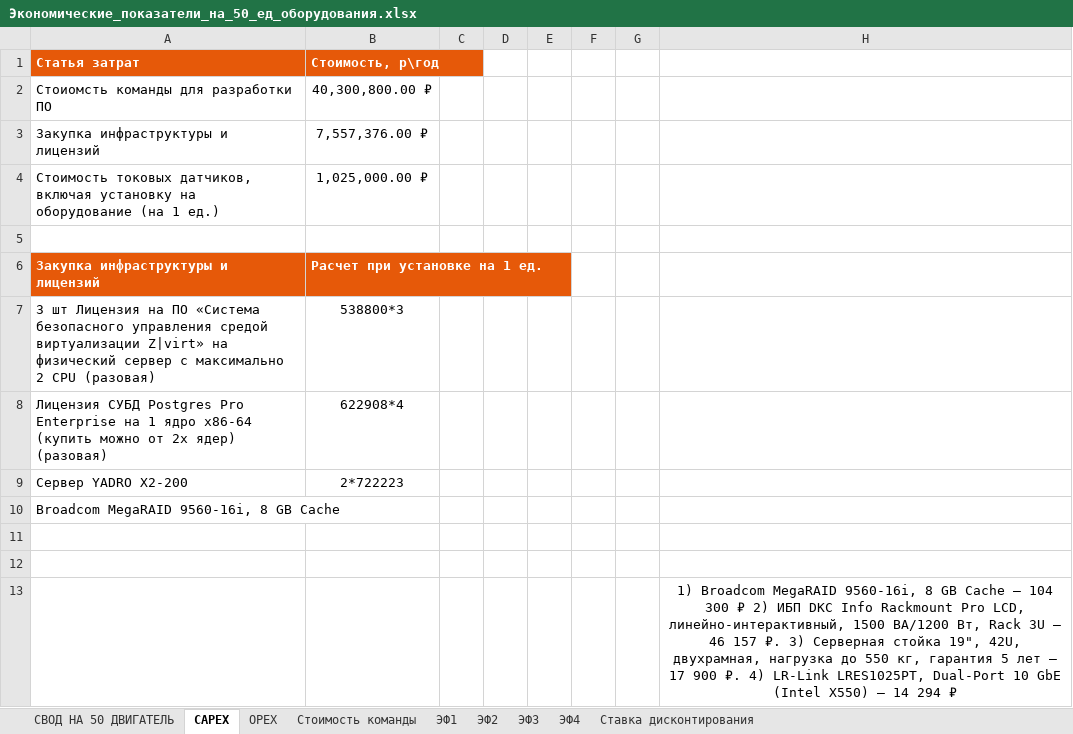
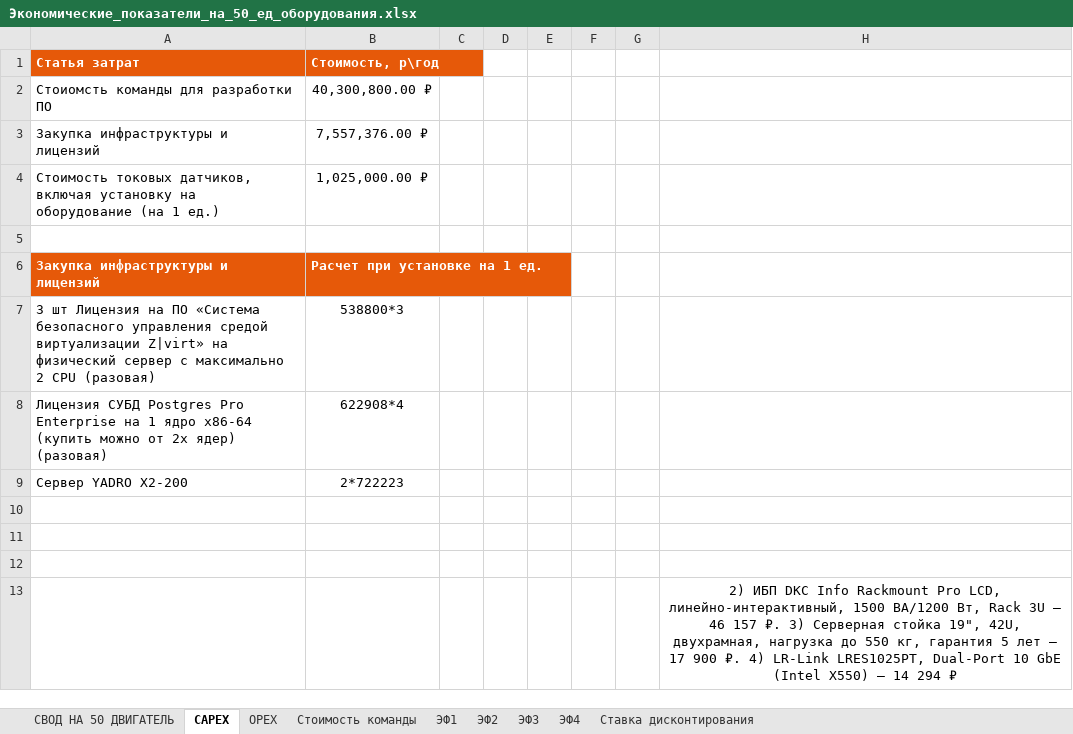
Before and after one commit to Ralex2105/IT-Camp-2025, an Excel workbook: 2_Экономика/Экономические_показатели_на_50_ед_оборудования.xlsx, sheet CAPEX, drawn as a sheet; values as stored, in another font and other column widths than the file's, no borders; removed rows and columns are numbered as before the commit, all else as after; the diff names each change by its address in the sheet, - before the commit and + after, or states it on an @@ line.

Commit message:
update untill 24
update untill 24

```diff
--- a/2_Экономика/Экономические_показатели_на_50_ед_оборудования.xlsx (sheet CAPEX)
+++ b/2_Экономика/Экономические_показатели_на_50_ед_оборудования.xlsx (sheet CAPEX)
-row 10: Broadcom MegaRAID 9560‑16i, 8 GB Cache
+row 12: (empty)
-H13: 1) Broadcom MegaRAID 9560‑16i, 8 GB Cache — 104 300 ₽ 2) ИБП…
+H13: 2) ИБП…
```
Also changed, not shown: charts or pictures.
